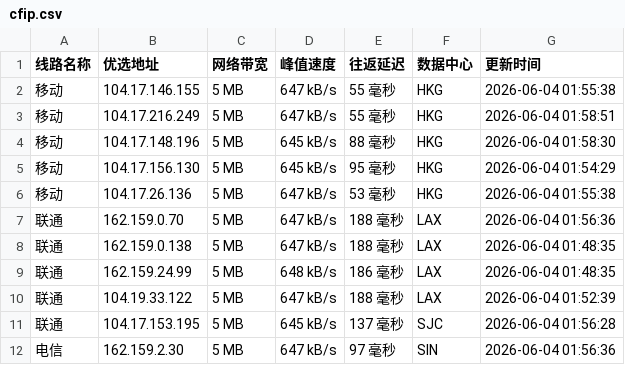
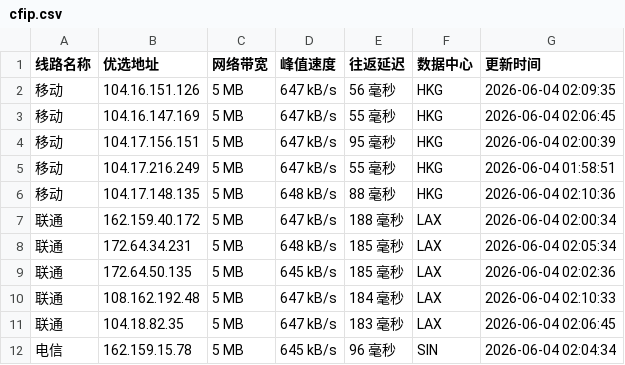
Before and after one commit to yuanxiawan/cfipv4db, a CSV file: cfip.csv, drawn as a sheet; only a part is shown; the diff covers the shown part only.

```diff
--- a/cfip.csv
+++ b/cfip.csv
@@ -1,12 +1,12 @@
 线路名称,优选地址,网络带宽,峰值速度,往返延迟,数据中心,更新时间
-移动,104.17.146.155,5 MB,647 kB/s,55 毫秒,HKG,2026-06-04 01:55:38
+移动,104.16.151.126,5 MB,647 kB/s,56 毫秒,HKG,2026-06-04 02:09:35
+移动,104.16.147.169,5 MB,647 kB/s,55 毫秒,HKG,2026-06-04 02:06:45
+移动,104.17.156.151,5 MB,647 kB/s,95 毫秒,HKG,2026-06-04 02:00:39
 移动,104.17.216.249,5 MB,647 kB/s,55 毫秒,HKG,2026-06-04 01:58:51
-移动,104.17.148.196,5 MB,645 kB/s,88 毫秒,HKG,2026-06-04 01:58:30
-移动,104.17.156.130,5 MB,645 kB/s,95 毫秒,HKG,2026-06-04 01:54:29
-移动,104.17.26.136,5 MB,647 kB/s,53 毫秒,HKG,2026-06-04 01:55:38
-联通,162.159.0.70,5 MB,647 kB/s,188 毫秒,LAX,2026-06-04 01:56:36
-联通,162.159.0.138,5 MB,647 kB/s,188 毫秒,LAX,2026-06-04 01:48:35
-联通,162.159.24.99,5 MB,648 kB/s,186 毫秒,LAX,2026-06-04 01:48:35
-联通,104.19.33.122,5 MB,647 kB/s,188 毫秒,LAX,2026-06-04 01:52:39
-联通,104.17.153.195,5 MB,645 kB/s,137 毫秒,SJC,2026-06-04 01:56:28
-电信,162.159.2.30,5 MB,647 kB/s,97 毫秒,SIN,2026-06-04 01:56:36
+移动,104.17.148.135,5 MB,648 kB/s,88 毫秒,HKG,2026-06-04 02:10:36
+联通,162.159.40.172,5 MB,647 kB/s,188 毫秒,LAX,2026-06-04 02:00:34
+联通,172.64.34.231,5 MB,648 kB/s,185 毫秒,LAX,2026-06-04 02:05:34
+联通,172.64.50.135,5 MB,645 kB/s,185 毫秒,LAX,2026-06-04 02:02:36
+联通,108.162.192.48,5 MB,647 kB/s,184 毫秒,LAX,2026-06-04 02:10:33
+联通,104.18.82.35,5 MB,647 kB/s,183 毫秒,LAX,2026-06-04 02:06:45
+电信,162.159.15.78,5 MB,645 kB/s,96 毫秒,SIN,2026-06-04 02:04:34
```
Also changed, not shown: 12 edited cells elsewhere in this file, 1 other file.
